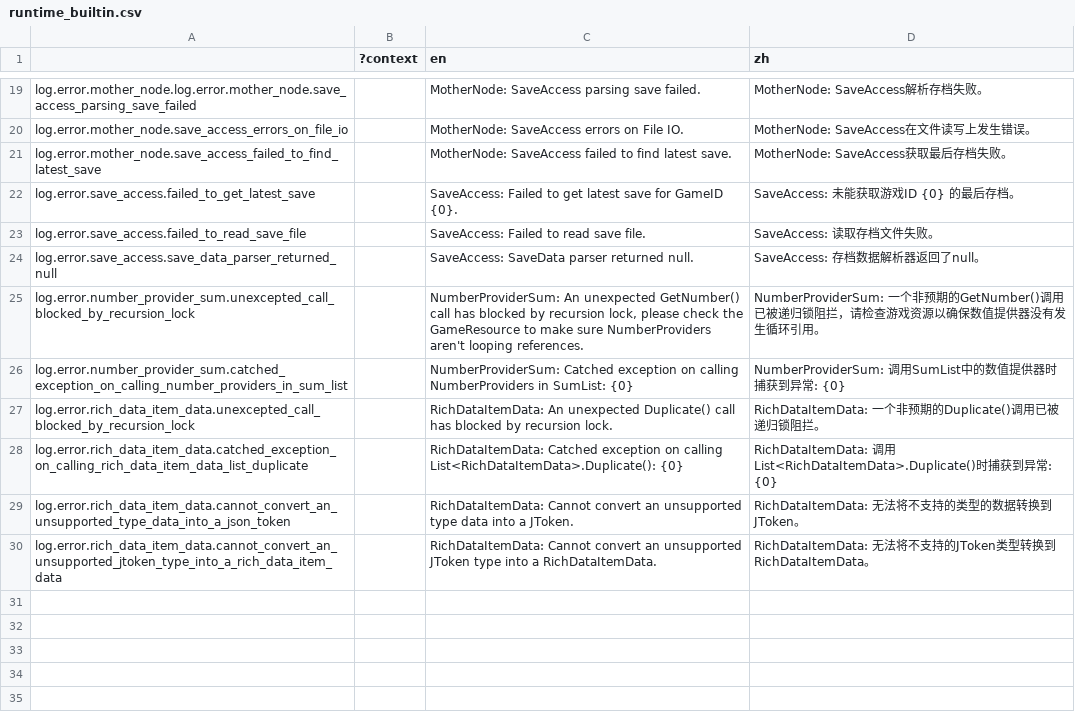
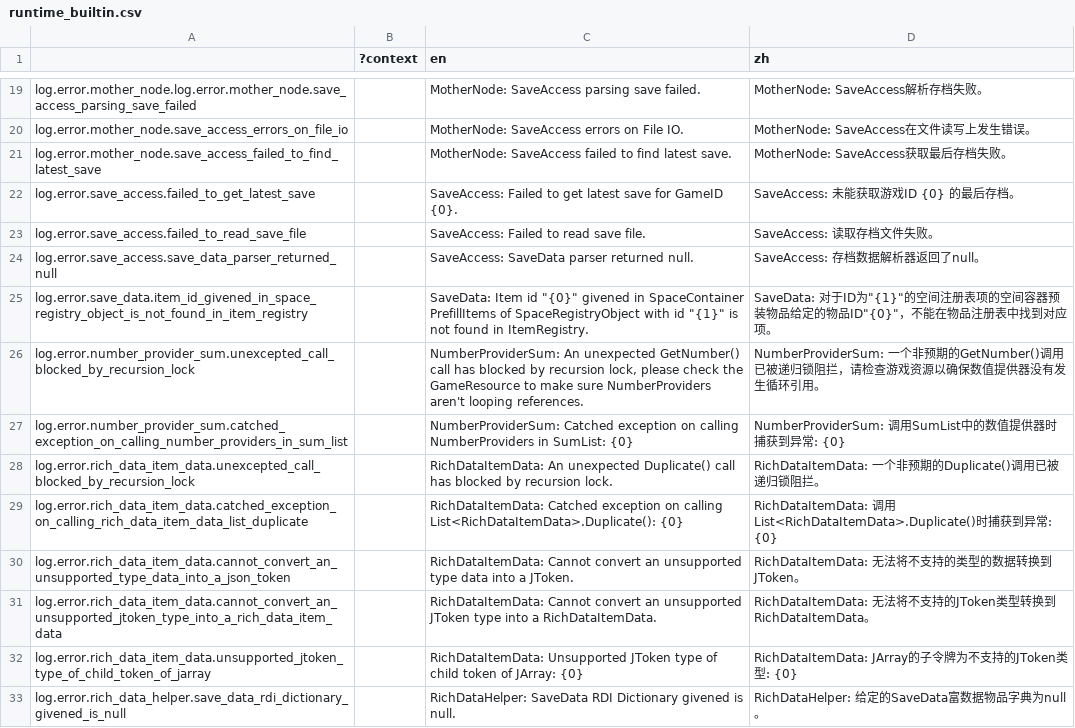
Before and after one commit to bocai-bca/IdleFramework, a CSV file: addons/idle_framework/lang/runtime_builtin.csv, drawn as a sheet; only a part is shown, gaps mark what is left out; the diff names each change by its address in the sheet, - before the commit and + after, or states it on an @@ line.

Commit message:
新增RichDataHelper，调整通用整数类型为long

```diff
--- a/addons/idle_framework/lang/runtime_builtin.csv
+++ b/addons/idle_framework/lang/runtime_builtin.csv
+row 25: log.error.save_data.item_id_givened_in_space_registry_object_is_not_found_in_item_registry |  | SaveData: Item id "{0}" givened in SpaceContainer PrefillItems of SpaceRegistryObject with id "{1}" is not found in ItemRegistry. | SaveData: 对于ID为"{1}"的空间注册表项的空间容器预装物品给定的物品ID"{0}"，不能在物品注册表中找到对应项。
+row 32: log.error.rich_data_item_data.unsupported_jtoken_type_of_child_token_of_jarray |  | RichDataItemData: Unsupported JToken type of child token of JArray: {0} | RichDataItemData: JArray的子令牌为不支持的JToken类型: {0}
+row 33: log.error.rich_data_helper.save_data_rdi_dictionary_givened_is_null |  | RichDataHelper: SaveData RDI Dictionary givened is null. | RichDataHelper: 给定的SaveData富数据物品字典为null。
```
Also changed, not shown: 12 other files.
